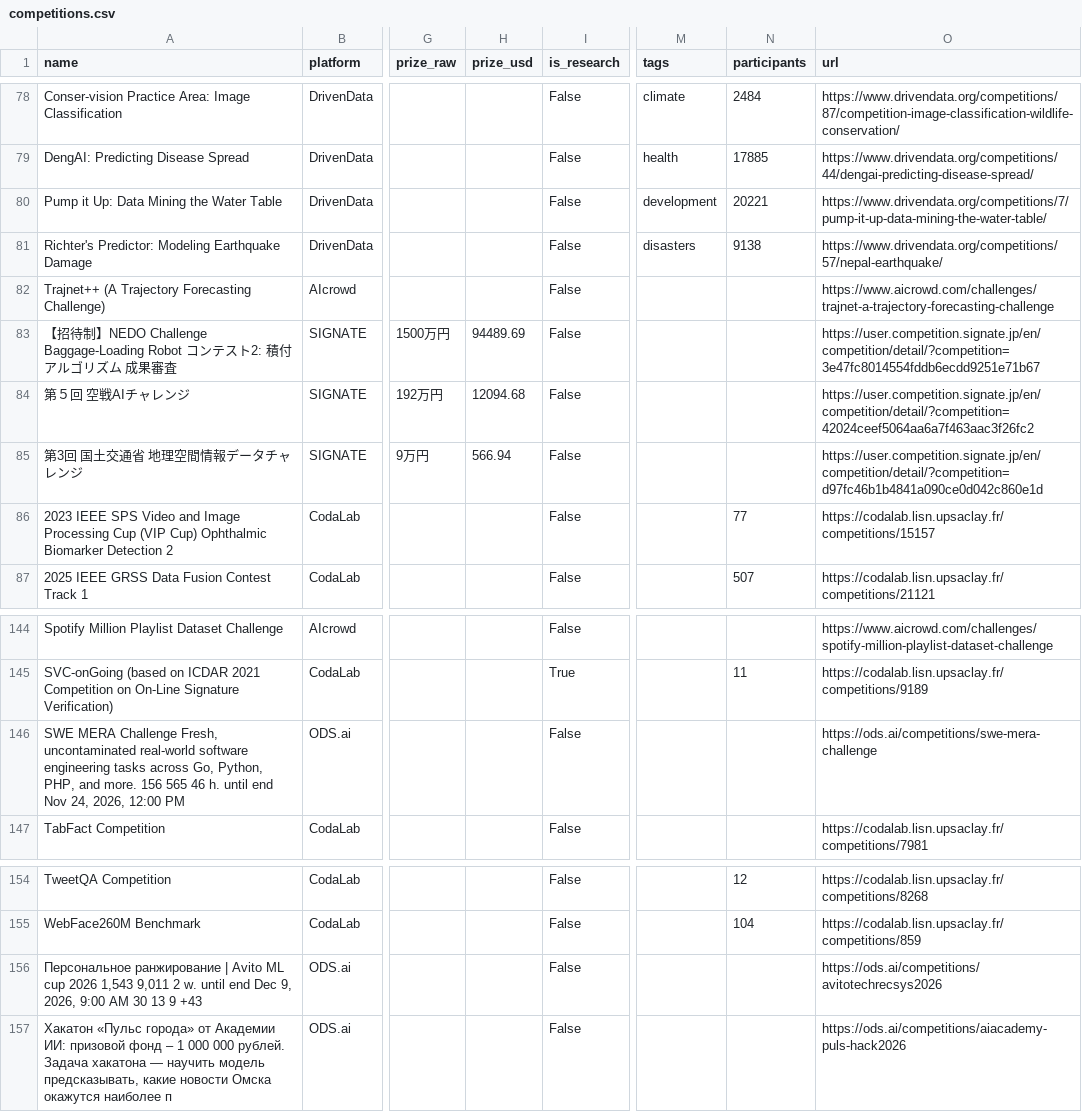
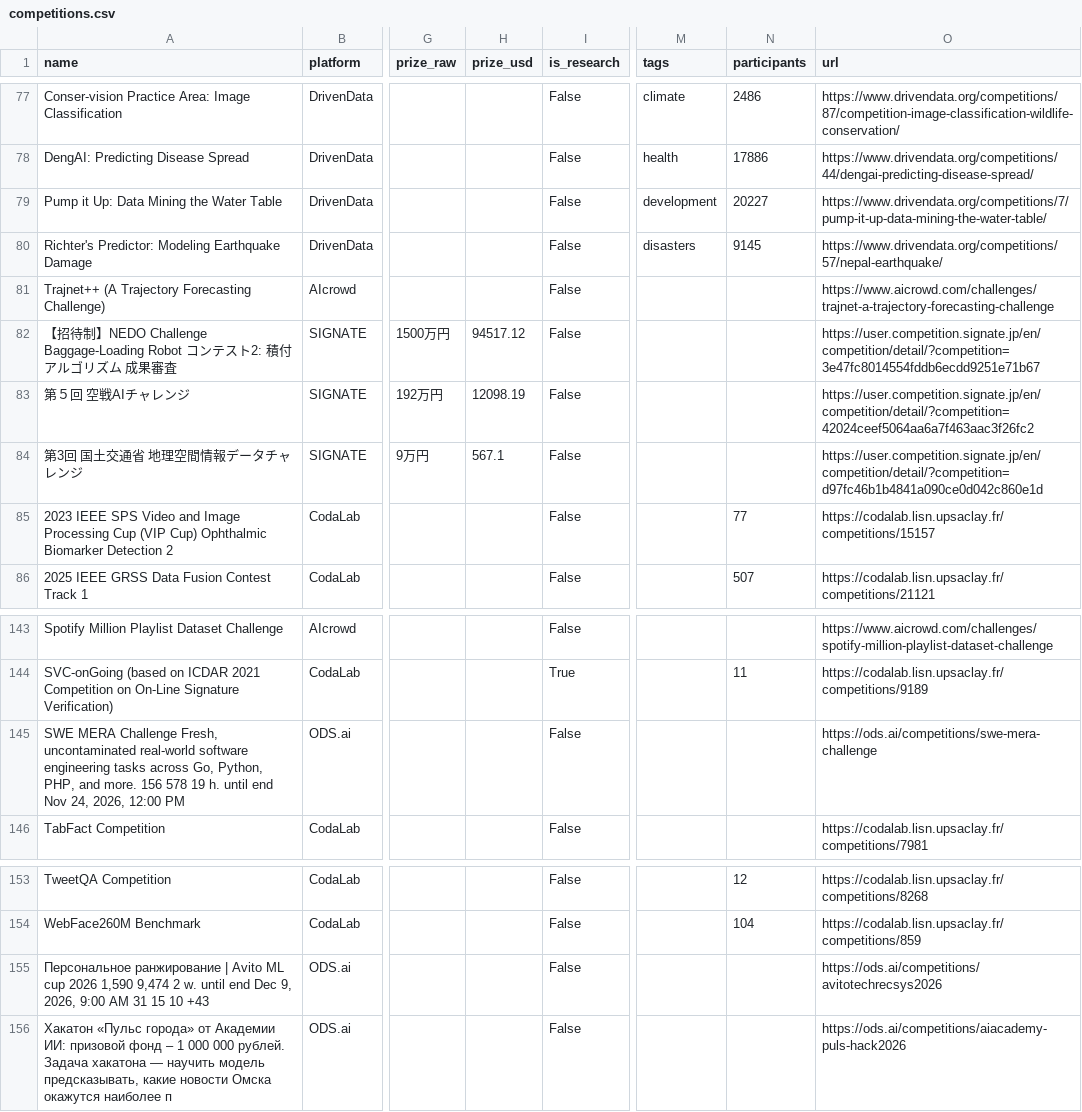
Before and after one commit to OogwaySeinse/ActiveMLCompetitions, a CSV file: data/competitions.csv, drawn as a sheet; only a part is shown, gaps mark what is left out; addresses are those after the commit; the diff covers the shown part only; the diff names each change by its address in the sheet, - before the commit and + after, or states it on an @@ line.

```diff
--- a/data/competitions.csv
+++ b/data/competitions.csv
-N77 (participants): 2484
+N77 (participants): 2486
-N78 (participants): 17885
+N78 (participants): 17886
-N79 (participants): 20221
+N79 (participants): 20227
-N80 (participants): 9138
+N80 (participants): 9145
-H82 (prize_usd): 94489.69
+H82 (prize_usd): 94517.12
-H83 (prize_usd): 12094.68
+H83 (prize_usd): 12098.19
-H84 (prize_usd): 566.94
+H84 (prize_usd): 567.1
-A145 (name): …more. 156 565 46 h. until…
+A145 (name): …more. 156 578 19 h. until…
-A155 (name): …cup 2026 1,543 9,011 2 w. until end Dec 9, 2026, 9:00 AM 30 13 9 +43
+A155 (name): …cup 2026 1,590 9,474 2 w. until end Dec 9, 2026, 9:00 AM 31 15 10 +43
```
Also changed, not shown: 1 added row, 2 removed rows and 61 edited cells elsewhere in this file, 10 other files.
